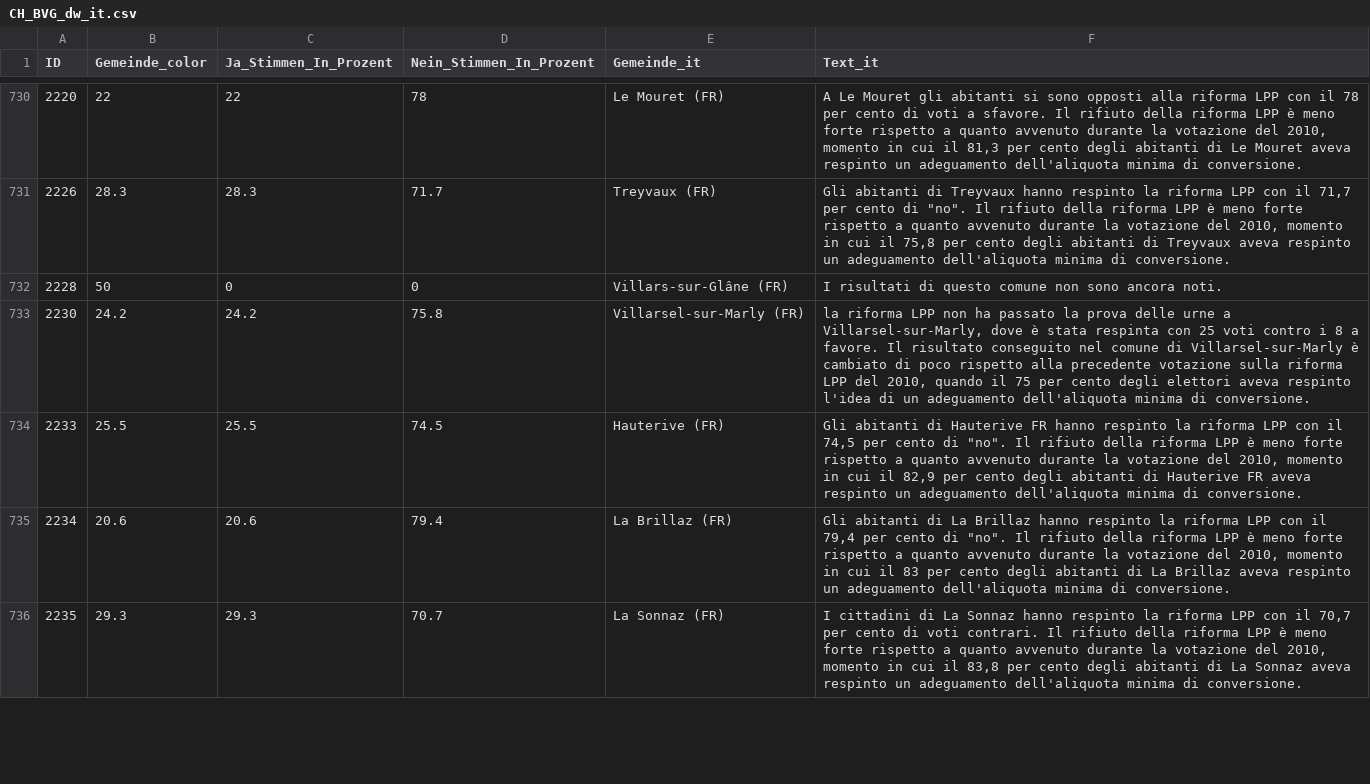
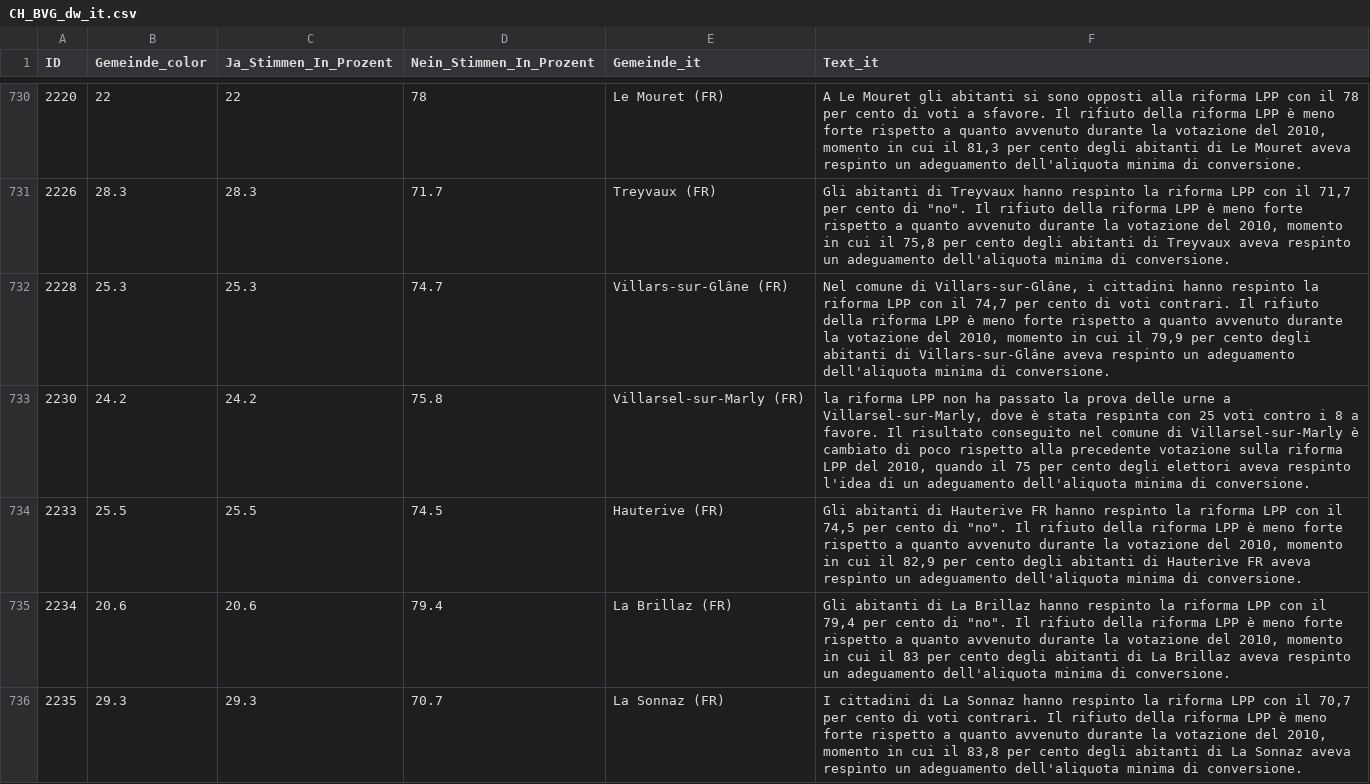
Before and after one commit to awp-finanznachrichten/lena_september2024, a CSV file: Output_Switzerland/CH_BVG_dw_it.csv, drawn as a sheet; only a part is shown, gaps mark what is left out; the diff covers the shown part only.

```diff
--- a/Output_Switzerland/CH_BVG_dw_it.csv
+++ b/Output_Switzerland/CH_BVG_dw_it.csv
@@ -775,3 +775,3 @@
 2226,28.3,28.3,71.7,"Treyvaux (FR)","Gli abitanti di Treyvaux hanno respinto la riforma LPP con il 71,7 per cento di ""no"". Il rifiuto della riforma LPP è meno forte rispetto a quanto avvenuto durante la votazione del 2010, momento in cui il 75,8 per cento degli abitanti di Treyvaux aveva respinto un adeguamento dell'aliquota minima di conversione."
-2228,50,0,0,"Villars-sur-Glâne (FR)","I risultati di questo comune non sono ancora noti."
+2228,25.3,25.3,74.7,"Villars-sur-Glâne (FR)","Nel comune di Villars-sur-Glâne, i cittadini hanno respinto la riforma LPP con il 74,7 per cento di voti contrari. Il rifiuto della riforma LPP è meno forte rispetto a quanto avvenuto durante la votazione del 2010, momento in cui il 79,9 per cento degli abitanti di Villars-sur-Glâne aveva respinto un adeguamento dell'aliquota minima di conversione."
 2230,24.2,24.2,75.8,"Villarsel-sur-Marly (FR)","la riforma LPP non ha passato la prova delle urne a Villarsel-sur-Marly, dove è stata respinta con 25 voti contro i 8 a favore. Il risultato conseguito nel comune di Villarsel-sur-Marly è cambiato di poco rispetto alla precedente votazione sulla riforma LPP del 2010, quando il 75 per cento degli elettori aveva respinto l'idea di un adeguamento dell'aliquota minima di conversione.
```
Also changed, not shown: 12 edited cells elsewhere in this file, Output_Cantons/FR_CH_BVG_dw_de.csv, Output_Cantons/FR_CH_BVG_dw_fr.csv, 16 other files.
